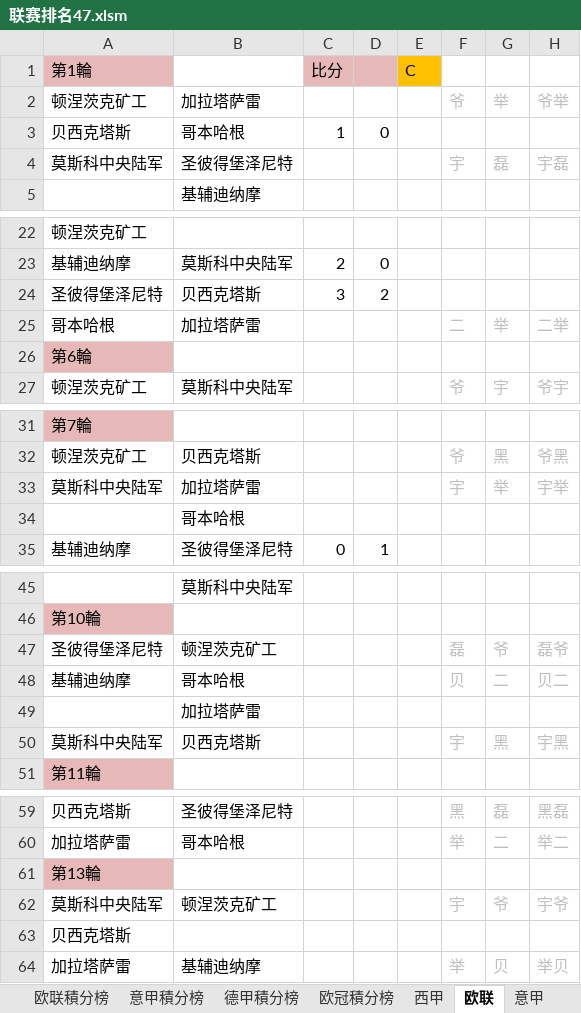
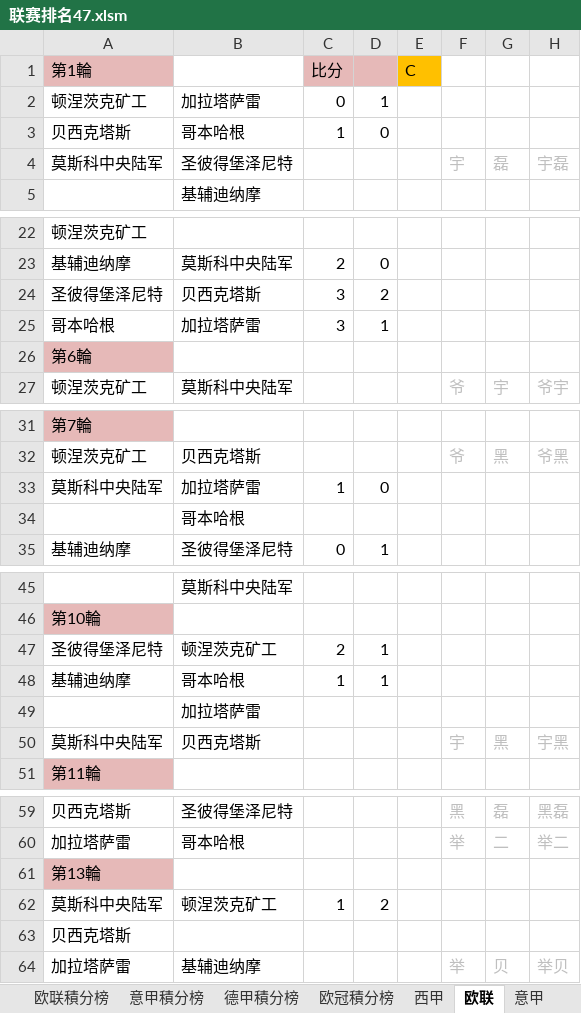
Before and after one commit to yarksee/ISCPrimierLeague, an Excel workbook: 联赛排名47.xlsm, sheet 欧联, drawn as a sheet; only a part is shown, gaps mark what is left out; values as stored, in another font and other column widths than the file's, no borders; removed rows and columns are numbered as before the commit, all else as after; the diff covers the shown part only; the diff names each change by its address in the sheet, - before the commit and + after, or states it on an @@ line.

```diff
--- a/联赛排名47.xlsm (sheet 欧联)
+++ b/联赛排名47.xlsm (sheet 欧联)
-row 2: 顿涅茨克矿工 | 加拉塔萨雷 |  |  |  | 爷 | 举 | 爷举
+row 2: 顿涅茨克矿工 | 加拉塔萨雷 | 0 | 1
-row 25: 哥本哈根 | 加拉塔萨雷 |  |  |  | 二 | 举 | 二举
+row 25: 哥本哈根 | 加拉塔萨雷 | 3 | 1
-row 33: 莫斯科中央陆军 | 加拉塔萨雷 |  |  |  | 宇 | 举 | 宇举
+row 33: 莫斯科中央陆军 | 加拉塔萨雷 | 1 | 0
-row 47: 圣彼得堡泽尼特 | 顿涅茨克矿工 |  |  |  | 磊 | 爷 | 磊爷
-row 48: 基辅迪纳摩 | 哥本哈根 |  |  |  | 贝 | 二 | 贝二
+row 47: 圣彼得堡泽尼特 | 顿涅茨克矿工 | 2 | 1
+row 48: 基辅迪纳摩 | 哥本哈根 | 1 | 1
-row 62: 莫斯科中央陆军 | 顿涅茨克矿工 |  |  |  | 宇 | 爷 | 宇爷
+row 62: 莫斯科中央陆军 | 顿涅茨克矿工 | 1 | 2
```
Also changed, not shown: 1 added row and 1 removed row elsewhere in this sheet, sheet 欧联積分榜, sheet 达修波得, sheet 意甲積分榜, sheet 西甲積分榜, sheet 西甲, sheet 德甲積分榜, 2 more sheets, formulas that keep their value, 国家联赛杯.xlsm, 音超福布斯.xlsx.
